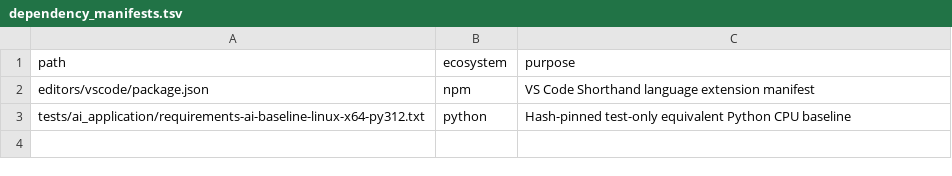
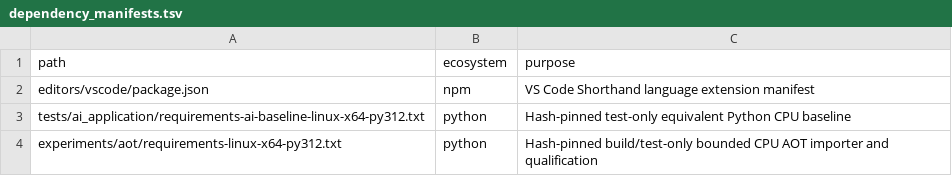
Before and after one commit to amarbanerjee23/ShortHand_Compiler, a TSV file: security/dependency_manifests.tsv, drawn as a sheet; the diff names each change by its address in the sheet, - before the commit and + after, or states it on an @@ line.

```diff
--- a/security/dependency_manifests.tsv
+++ b/security/dependency_manifests.tsv
+row 4: experiments/aot/requirements-linux-x64-py312.txt | python | Hash-pinned build/test-only bounded CPU AOT importer and qualification
```
Also changed, not shown: security/third_party_inventory.tsv, 1 other file.
